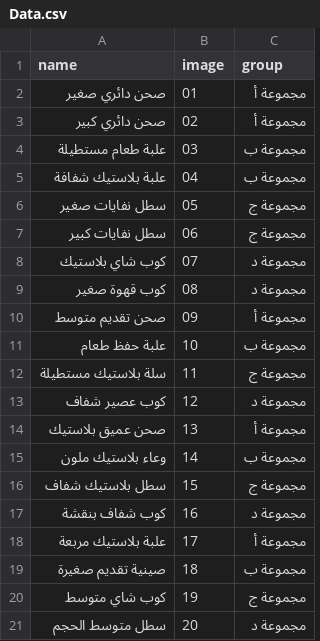
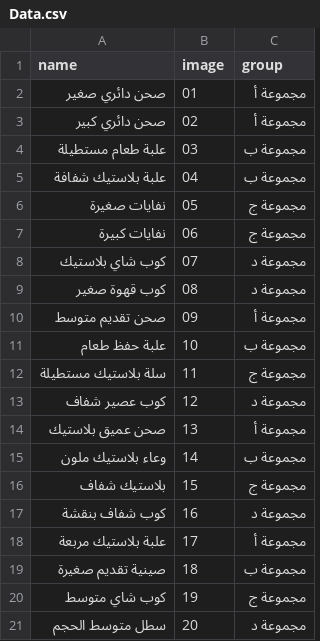
Before and after one commit to T772299420/Aden_plaste, a CSV file: Data.csv, drawn as a sheet; the diff names each change by its address in the sheet, - before the commit and + after, or states it on an @@ line.

Commit message:
Data.csv

```diff
--- a/Data.csv
+++ b/Data.csv
-A6 (name): سطل نفايات صغير
+A6 (name): نفايات صغيرة
-A7 (name): سطل نفايات كبير
+A7 (name): نفايات كبيرة
-A16 (name): سطل بلاستيك شفاف
+A16 (name): بلاستيك شفاف
```
